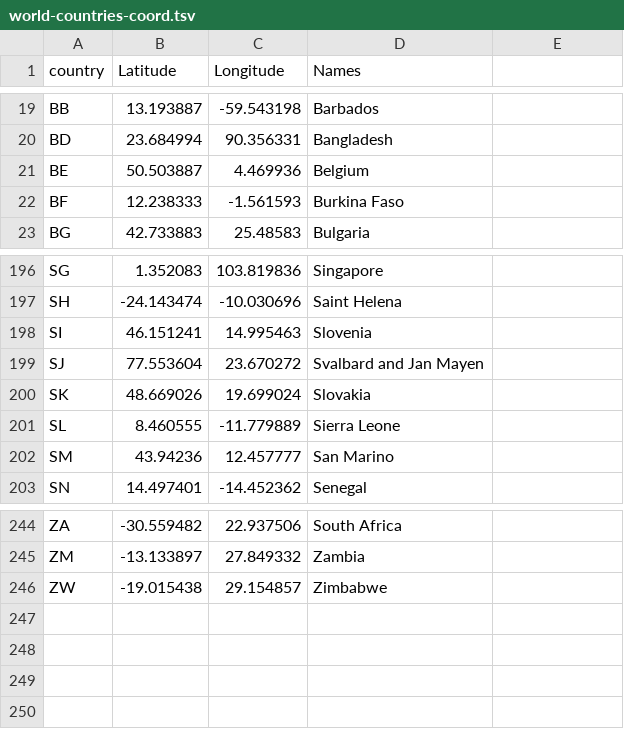
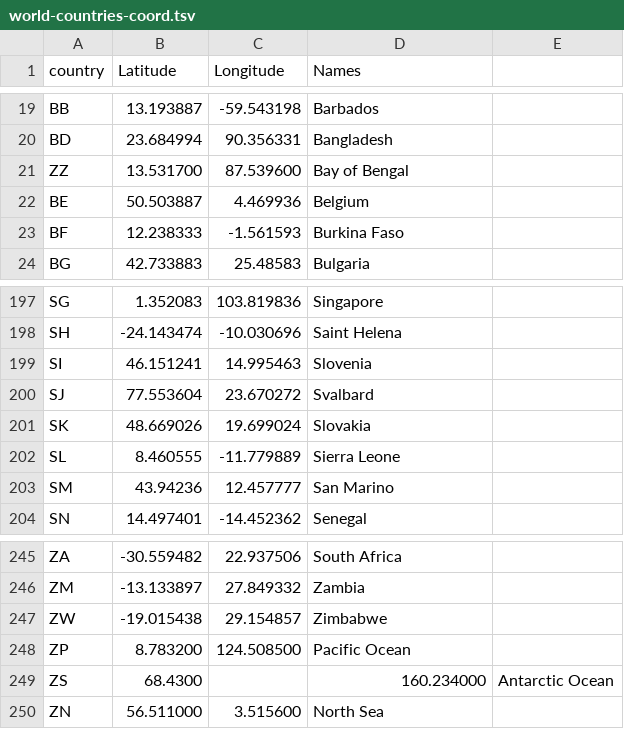
Before and after one commit to VictorGambarini/PlasticDegradersTree, a TSV file: world-countries-coord.tsv, drawn as a sheet; only a part is shown, gaps mark what is left out.

```diff
--- a/world-countries-coord.tsv
+++ b/world-countries-coord.tsv
@@ -20,2 +20,3 @@ BB	13.193887	-59.543198	Barbados
 BD	23.684994	90.356331	Bangladesh
+ZZ	13.531700	87.539600	Bay of Bengal
 BE	50.503887	4.469936	Belgium
@@ -198,3 +199,3 @@ SH	-24.143474	-10.030696	Saint Helena
 SI	46.151241	14.995463	Slovenia
-SJ	77.553604	23.670272	Svalbard and Jan Mayen
+SJ	77.553604	23.670272	Svalbard
 SK	48.669026	19.699024	Slovakia
@@ -246 +247,4 @@ ZM	-13.133897	27.849332	Zambia
 ZW	-19.015438	29.154857	Zimbabwe
+ZP	8.783200	124.508500	Pacific Ocean
+ZS	68.4300		160.234000	Antarctic Ocean
+ZN	56.511000	3.515600	North Sea
```
Also changed, not shown: 1 other file.
